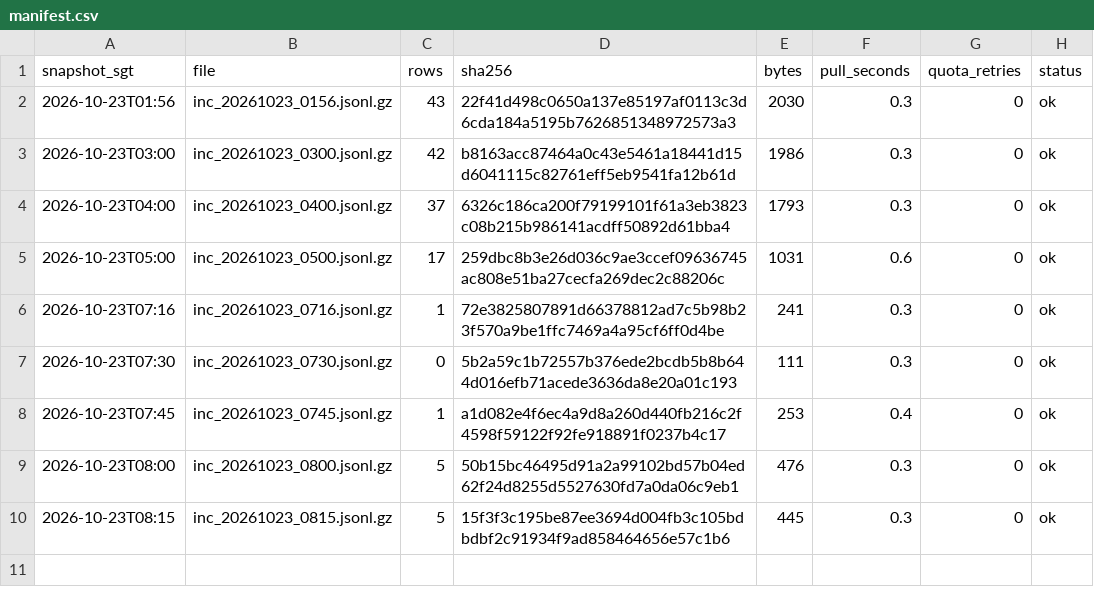
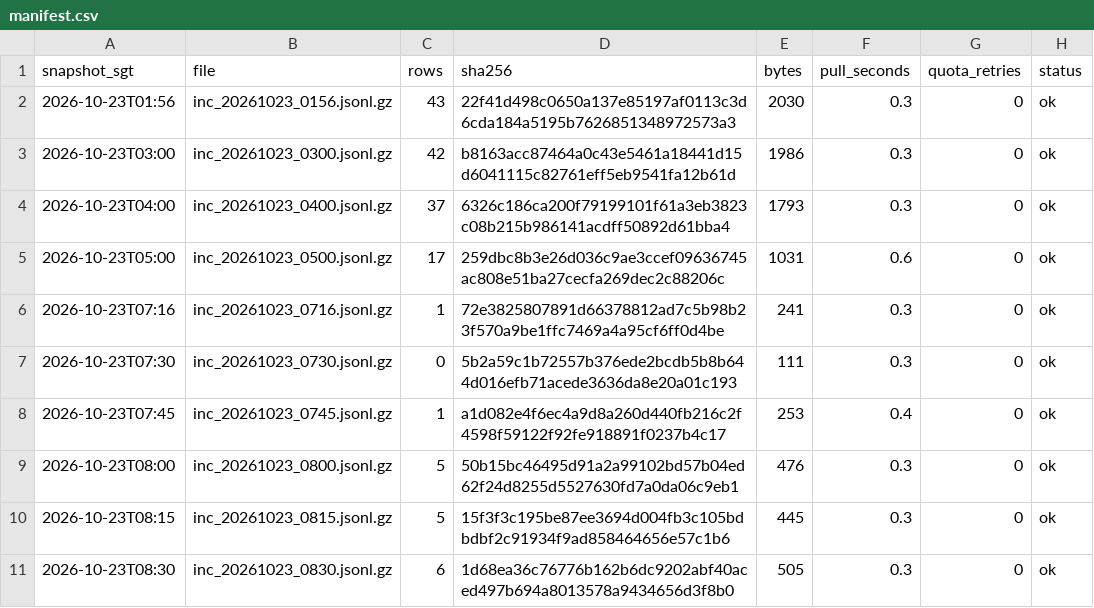
Before and after one commit to LUOaini1213/sg-bus-network-monitor, a CSV file: data/raw/incidents/2026-10-23/manifest.csv, drawn as a sheet.

```diff
--- a/data/raw/incidents/2026-10-23/manifest.csv
+++ b/data/raw/incidents/2026-10-23/manifest.csv
@@ -10 +10,2 @@ snapshot_sgt,file,rows,sha256,bytes,pull_seconds,quota_retries,status
 2026-10-23T08:15,inc_20261023_0815.jsonl.gz,5,15f3f3c195be87ee3694d004fb3c105bdbdbf2c91934f9ad858464656e57c1b6,445,0.3,0,ok
+2026-10-23T08:30,inc_20261023_0830.jsonl.gz,6,1d68ea36c76776b162b6dc9202abf40aced497b694a8013578a9434656d3f8b0,505,0.3,0,ok
```
Also changed, not shown: data/raw/speedbands/2026-10-23/manifest.csv, 2 other files.
